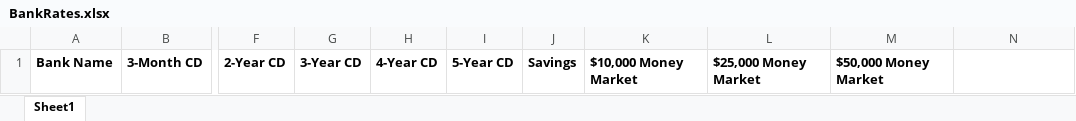
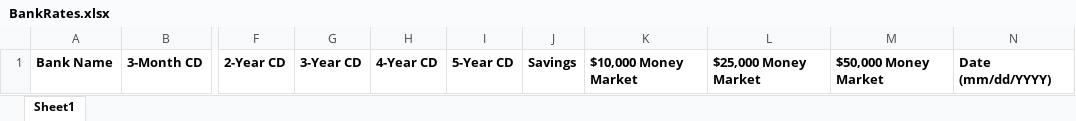
Before and after one commit to kashafumbrellamd/APY_Analyzer, an Excel workbook: public/BankRates.xlsx, sheet Sheet1, drawn as a sheet; only a part is shown, gaps mark what is left out; values as stored, in another font and other column widths than the file's, no borders; the diff names each change by its address in the sheet, - before the commit and + after, or states it on an @@ line.

```diff
--- a/public/BankRates.xlsx (sheet Sheet1)
+++ b/public/BankRates.xlsx (sheet Sheet1)
-N1: (empty)
+N1: Date (mm/dd/YYYY)
```
Also changed, not shown: 1 other file.
